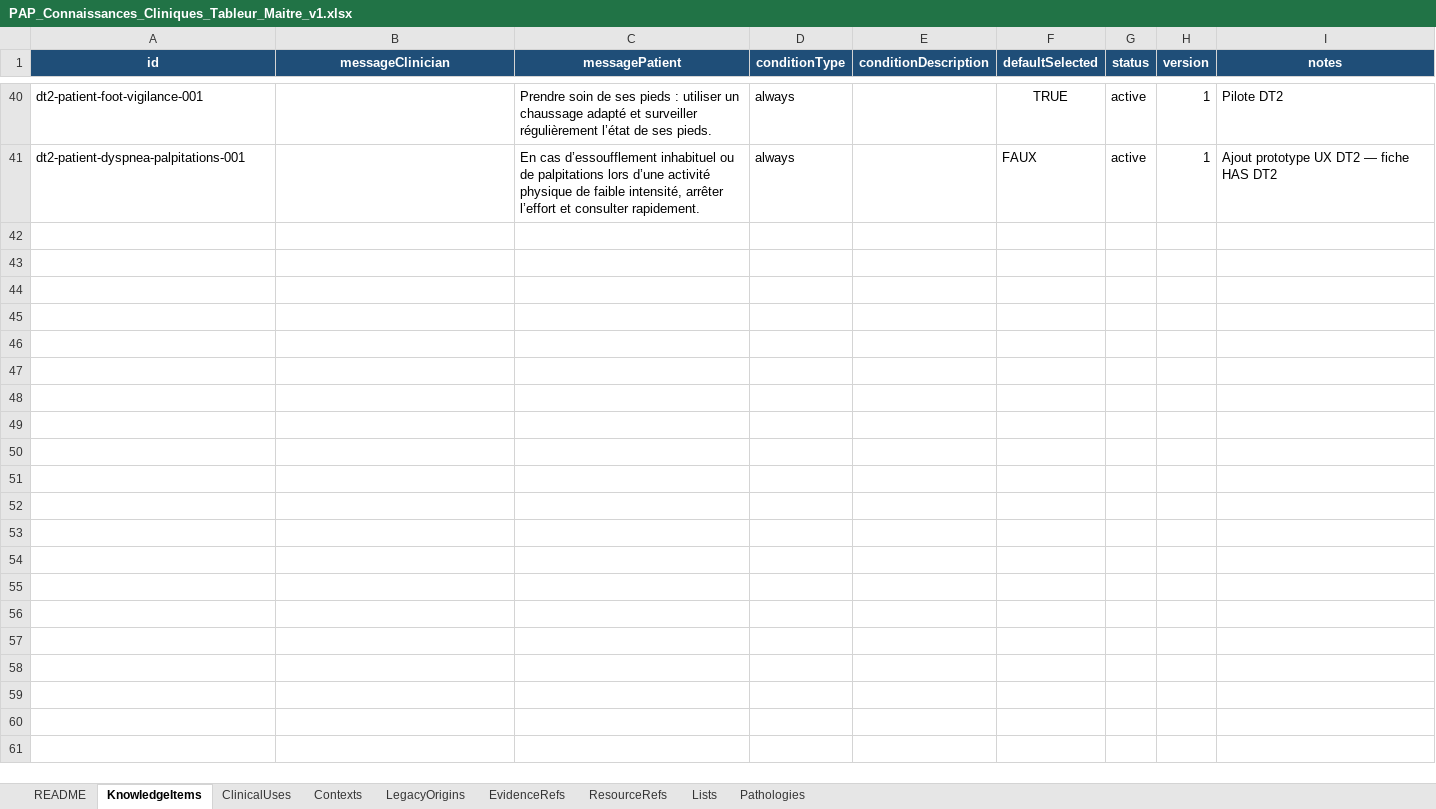
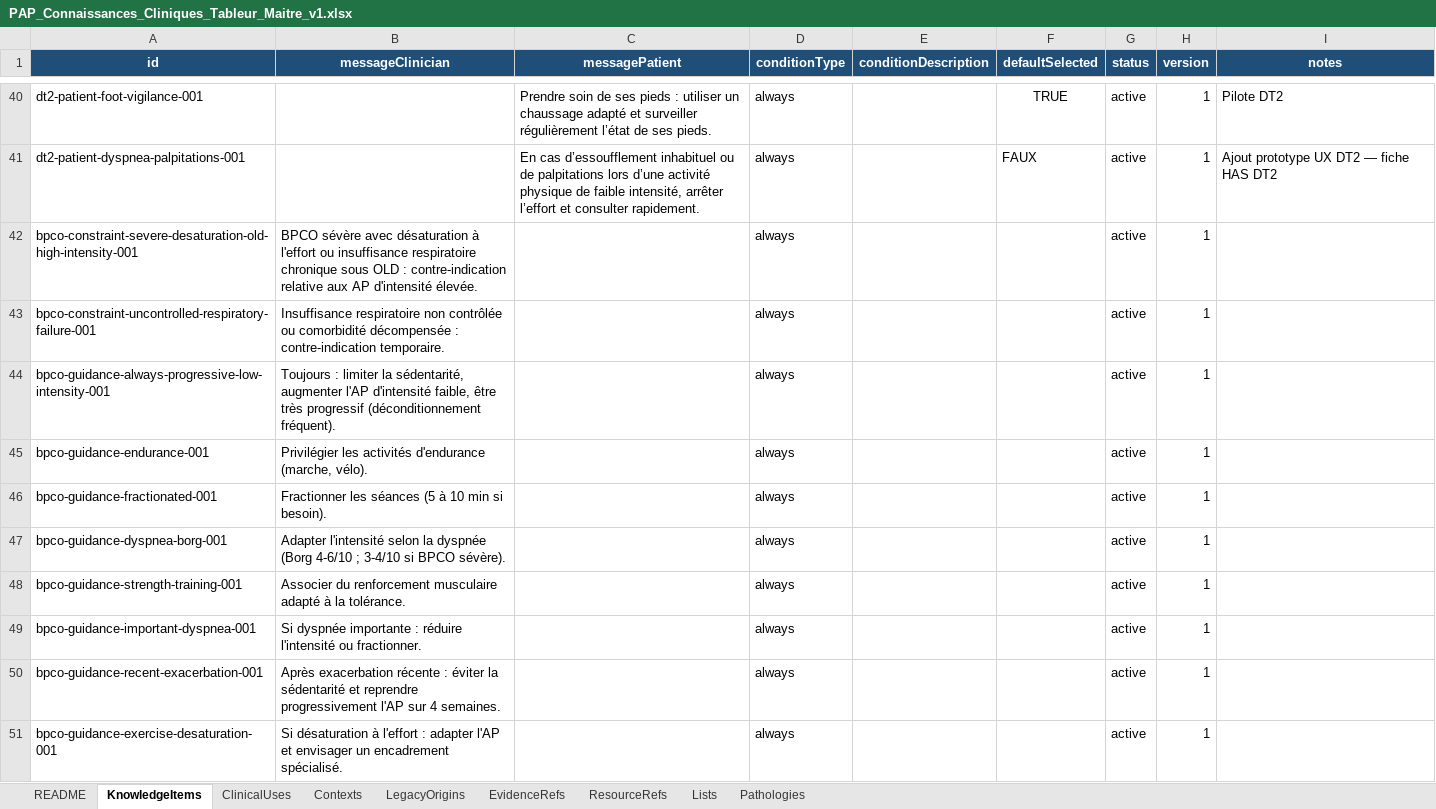
Before and after one commit to AbBe-web/PAP-Plateforme-dev, an Excel workbook: data/clinical-knowledge/PAP_Connaissances_Cliniques_Tableur_Maitre_v1.xlsx, sheet KnowledgeItems, drawn as a sheet; only a part is shown, gaps mark what is left out; values as stored, in another font and other column widths than the file's, no borders; table styles not drawn; the diff covers the shown part only; the diff names each change by its address in the sheet, - before the commit and + after, or states it on an @@ line.

Commit message:
feat(clinical-knowledge): add BPCO knowledge pilot

```diff
--- a/data/clinical-knowledge/PAP_Connaissances_Cliniques_Tableur_Maitre_v1.xlsx (sheet KnowledgeItems)
+++ b/data/clinical-knowledge/PAP_Connaissances_Cliniques_Tableur_Maitre_v1.xlsx (sheet KnowledgeItems)
+row 42: bpco-constraint-severe-desaturation-old-high-intensity-001 | BPCO sévère avec désaturation à l'effort ou insuffisance respiratoire chronique sous OLD : contre-indication relative aux AP d'intensité élevée. |  | always |  |  | active | 1
+row 43: bpco-constraint-uncontrolled-respiratory-failure-001 | Insuffisance respiratoire non contrôlée ou comorbidité décompensée : contre-indication temporaire. |  | always |  |  | active | 1
+row 44: bpco-guidance-always-progressive-low-intensity-001 | Toujours : limiter la sédentarité, augmenter l'AP d'intensité faible, être très progressif (déconditionnement fréquent). |  | always |  |  | active | 1
+row 45: bpco-guidance-endurance-001 | Privilégier les activités d'endurance (marche, vélo). |  | always |  |  | active | 1
+row 46: bpco-guidance-fractionated-001 | Fractionner les séances (5 à 10 min si besoin). |  | always |  |  | active | 1
+row 47: bpco-guidance-dyspnea-borg-001 | Adapter l'intensité selon la dyspnée (Borg 4-6/10 ; 3-4/10 si BPCO sévère). |  | always |  |  | active | 1
+row 48: bpco-guidance-strength-training-001 | Associer du renforcement musculaire adapté à la tolérance. |  | always |  |  | active | 1
+row 49: bpco-guidance-important-dyspnea-001 | Si dyspnée importante : réduire l'intensité ou fractionner. |  | always |  |  | active | 1
+row 50: bpco-guidance-recent-exacerbation-001 | Après exacerbation récente : éviter la sédentarité et reprendre progressivement l'AP sur 4 semaines. |  | always |  |  | active | 1
+row 51: bpco-guidance-exercise-desaturation-001 | Si désaturation à l'effort : adapter l'AP et envisager un encadrement spécialisé. |  | always |  |  | active | 1
```
Also changed, not shown: 10 added rows elsewhere in this sheet, sheet LegacyOrigins, sheet ClinicalUses, sheet Contexts, sheet Pathologies, 4 other files.
